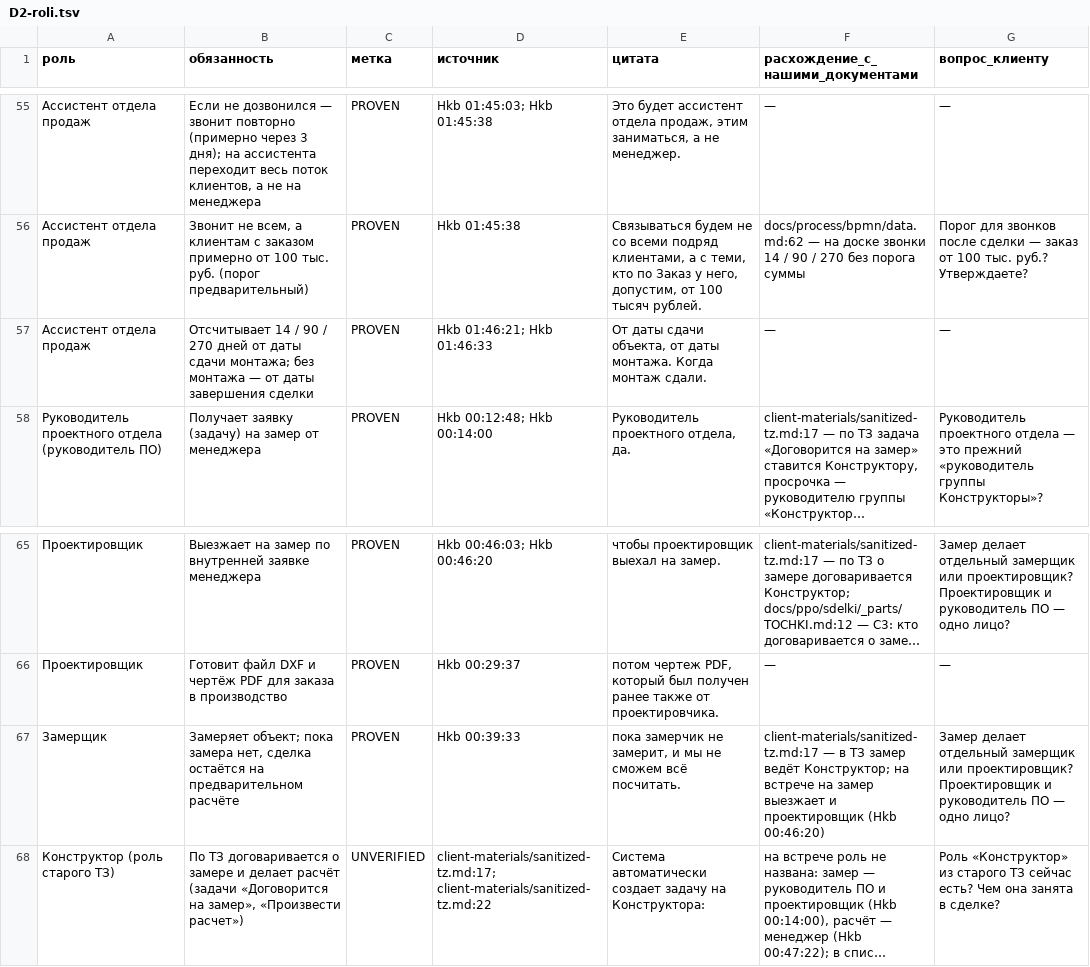
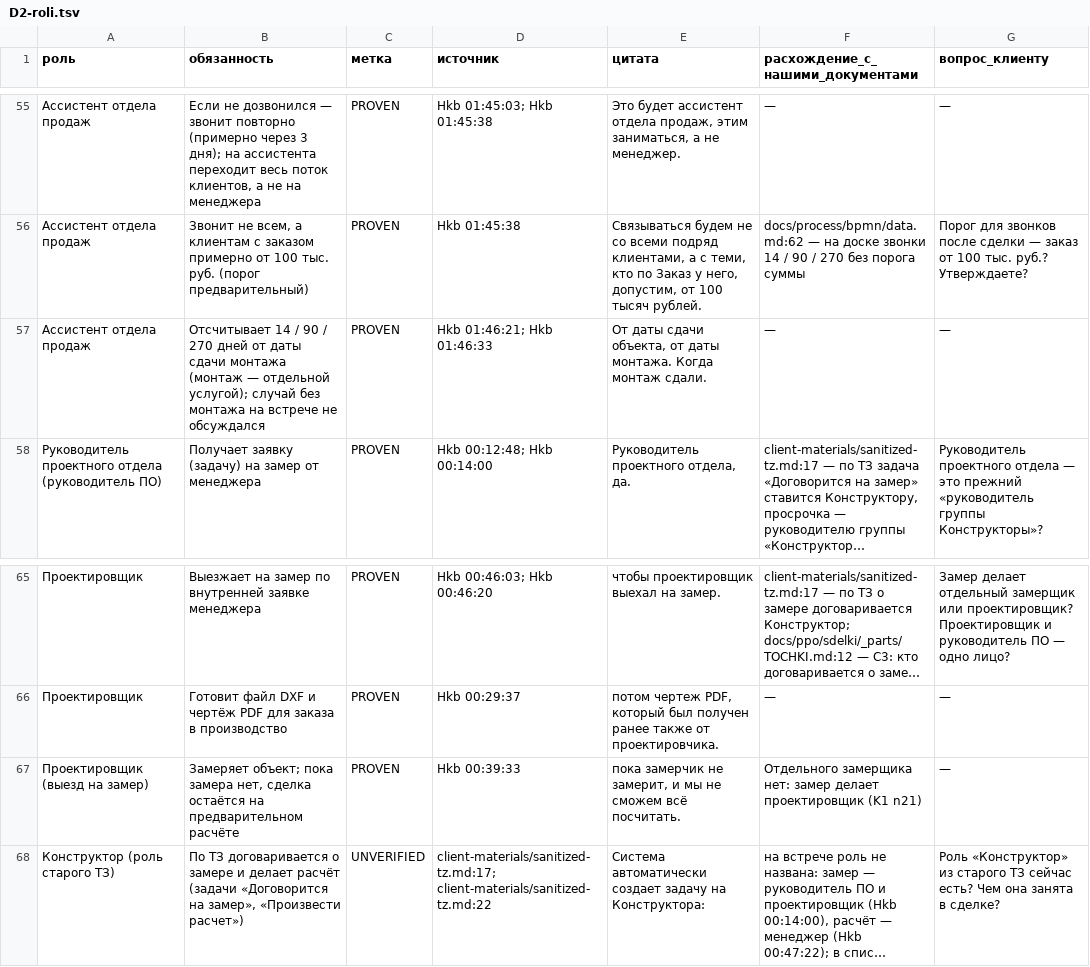
Before and after one commit to arwoxbx24/eurosteklo, a TSV file: docs/meetings/2026-10-04-dialog/baza/D2-roli.tsv, drawn as a sheet; only a part is shown, gaps mark what is left out; long unchanged cells end in …; the diff names each change by its address in the sheet, - before the commit and + after, or states it on an @@ line.

```diff
--- a/docs/meetings/2026-10-04-dialog/baza/D2-roli.tsv
+++ b/docs/meetings/2026-10-04-dialog/baza/D2-roli.tsv
-B57 (обязанность): …даты сдачи монтажа; без монтажа — от даты завершения сделки
+B57 (обязанность): …даты сдачи монтажа (монтаж — отдельной услугой); случай без монтажа на встрече не обсуждался
-A67 (роль): Замерщик
+A67 (роль): Проектировщик (выезд на замер)
-F67 (расхождение_с_нашими_документами): client-materials/sanitized-tz.md:17 — в ТЗ замер ведёт Конструктор; на встрече на замер выезжает и проектировщик (Hkb 00:46:20)
+F67 (расхождение_с_нашими_документами): Отдельного замерщика нет: замер делает проектировщик (K1 n21)
-G67 (вопрос_клиенту): Замер делает отдельный замерщик или проектировщик? Проектировщик и руководитель ПО — одно лицо?
+G67 (вопрос_клиенту): —
```
Also changed, not shown: docs/meetings/2026-10-04-dialog/baza/D1-glossariy.tsv, docs/meetings/2026-10-04-dialog/baza/D4-process-sdelki.tsv, 13 other files.
